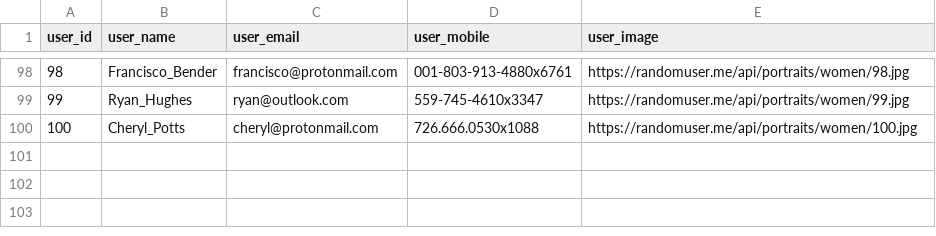
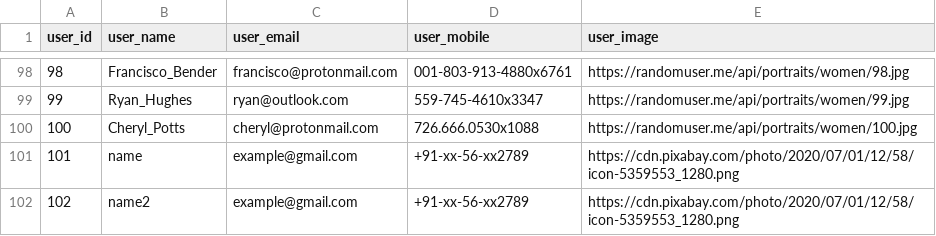
Before and after one commit to VishwanthBarma/product_grid, a CSV file: backend/gridDB/usersDB.csv, drawn as a sheet; only a part is shown, gaps mark what is left out.

Commit message:
fix: new user

```diff
--- a/backend/gridDB/usersDB.csv
+++ b/backend/gridDB/usersDB.csv
@@ -100 +100,3 @@ user_id,user_name,user_email,user_mobile,user_image
 100,Cheryl_Potts,cheryl@protonmail.com,726.666.0530x1088,https://randomuser.me/api/portraits/women/100.jpg
+101,name,example@gmail.com,+91-xx-56-xx2789,https://cdn.pixabay.com/photo/2020/07/01/12/58/icon-5359553_1280.png
+102,name2,example@gmail.com,+91-xx-56-xx2789,https://cdn.pixabay.com/photo/2020/07/01/12/58/icon-5359553_1280.png
```
Also changed, not shown: backend/gridDB/userProductRelation.csv, 3 other files.
